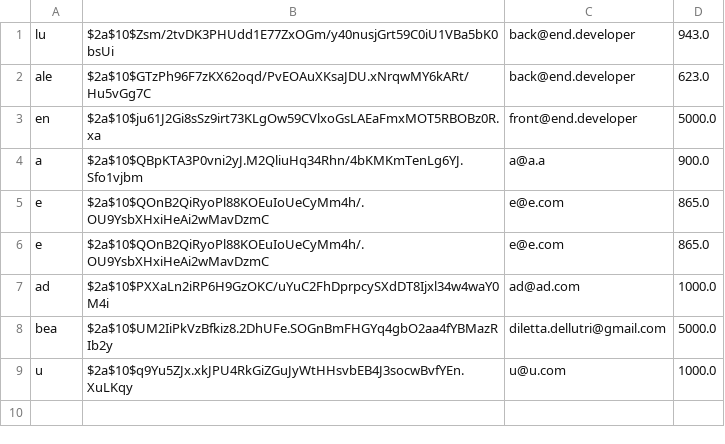
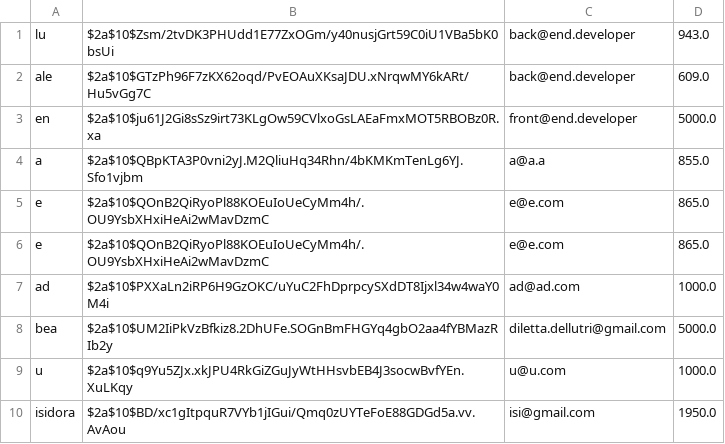
Before and after one commit to MrVannu/MagikMarket, a CSV file: src/main/resources/userDB.csv, drawn as a sheet.

```diff
--- a/src/main/resources/userDB.csv
+++ b/src/main/resources/userDB.csv
@@ -1,5 +1,5 @@
 "lu","$2a$10$Zsm/2tvDK3PHUdd1E77ZxOGm/y40nusjGrt59C0iU1VBa5bK0bsUi","back@end.developer","943.0"
-"ale","$2a$10$GTzPh96F7zKX62oqd/PvEOAuXKsaJDU.xNrqwMY6kARt/Hu5vGg7C","back@end.developer","623.0"
+"ale","$2a$10$GTzPh96F7zKX62oqd/PvEOAuXKsaJDU.xNrqwMY6kARt/Hu5vGg7C","back@end.developer","609.0"
 "en","$2a$10$ju61J2Gi8sSz9irt73KLgOw59CVlxoGsLAEaFmxMOT5RBOBz0R.xa","front@end.developer","5000.0"
-"a","$2a$10$QBpKTA3P0vni2yJ.M2QliuHq34Rhn/4bKMKmTenLg6YJ.Sfo1vjbm","a@a.a","900.0"
+"a","$2a$10$QBpKTA3P0vni2yJ.M2QliuHq34Rhn/4bKMKmTenLg6YJ.Sfo1vjbm","a@a.a","855.0"
 "e","$2a$10$QOnB2QiRyoPl88KOEuIoUeCyMm4h/.OU9YsbXHxiHeAi2wMavDzmC","e@e.com","865.0"
@@ -9 +9,2 @@
 "u","$2a$10$q9Yu5ZJx.xkJPU4RkGiZGuJyWtHHsvbEB4J3socwBvfYEn.XuLKqy","u@u.com","1000.0"
+"isidora","$2a$10$BD/xc1gItpquR7VYb1jIGui/Qmq0zUYTeFoE88GDGd5a.vv.AvAou","isi@gmail.com","1950.0"
```
Also changed, not shown: src/main/resources/dataHistoryDB.csv, 4 other files.
